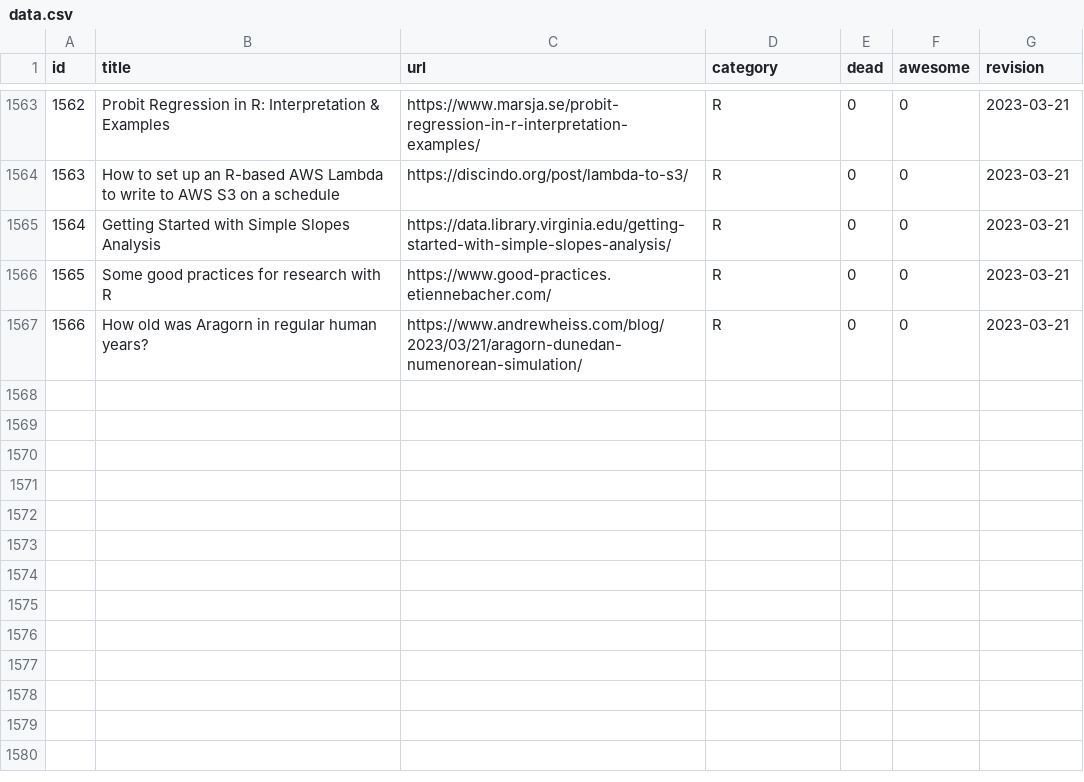
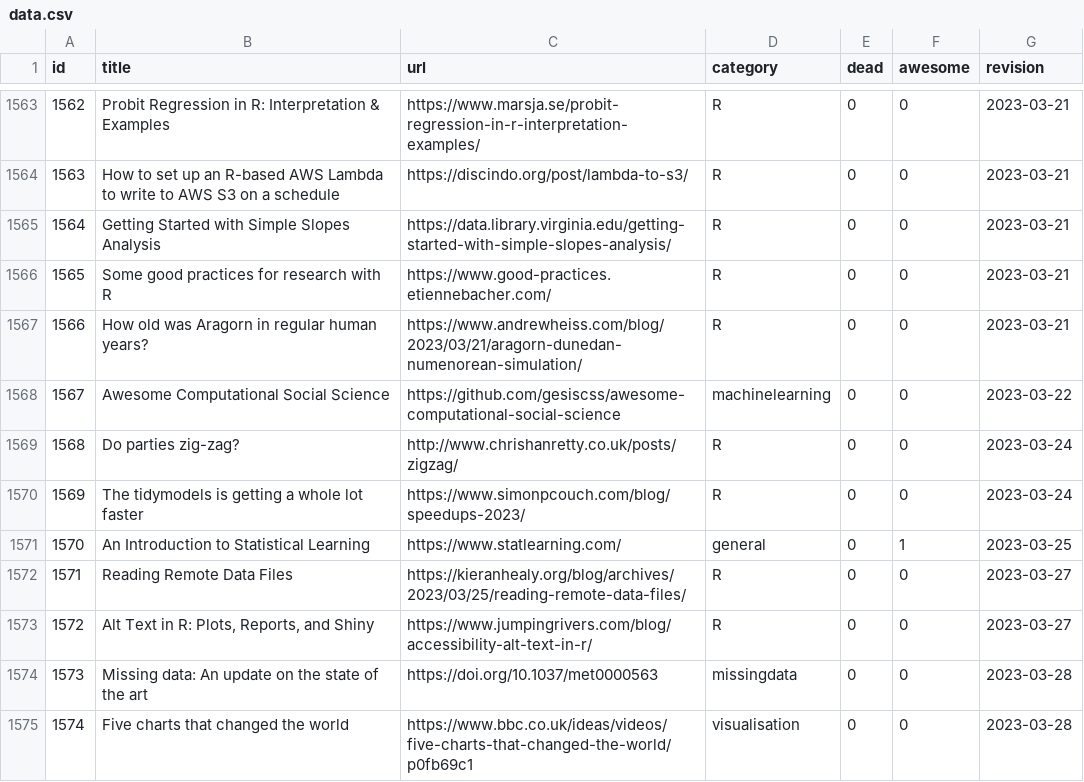
Before and after one commit to erikgahner/awesome-statistics, a CSV file: data.csv, drawn as a sheet; only a part is shown, gaps mark what is left out.

```diff
--- a/data.csv
+++ b/data.csv
@@ -1567 +1567,9 @@ id,title,url,category,dead,awesome,revision
 1566,"How old was Aragorn in regular human years?",https://www.andrewheiss.com/blog/2023/03/21/aragorn-dunedan-numenorean-simulation/,R,0,0,"2023-03-21"
+1567,"Awesome Computational Social Science",https://github.com/gesiscss/awesome-computational-social-science,machinelearning,0,0,"2023-03-22"
+1568,"Do parties zig-zag?",http://www.chrishanretty.co.uk/posts/zigzag/,R,0,0,"2023-03-24"
+1569,"The tidymodels is getting a whole lot faster",https://www.simonpcouch.com/blog/speedups-2023/,R,0,0,"2023-03-24"
+1570,"An Introduction to Statistical Learning",https://www.statlearning.com/,general,0,1,"2023-03-25"
+1571,"Reading Remote Data Files",https://kieranhealy.org/blog/archives/2023/03/25/reading-remote-data-files/,R,0,0,"2023-03-27"
+1572,"Alt Text in R: Plots, Reports, and Shiny",https://www.jumpingrivers.com/blog/accessibility-alt-text-in-r/,R,0,0,"2023-03-27"
+1573,"Missing data: An update on the state of the art",https://doi.org/10.1037/met0000563,missingdata,0,0,"2023-03-28"
+1574,"Five charts that changed the world",https://www.bbc.co.uk/ideas/videos/five-charts-that-changed-the-world/p0fb69c1,visualisation,0,0,"2023-03-28"
```
Also changed, not shown: 1 other file.
